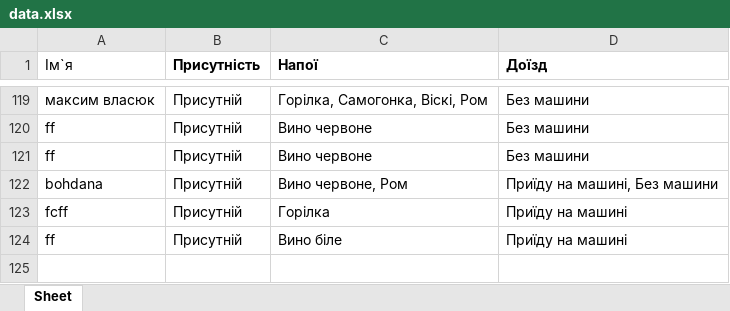
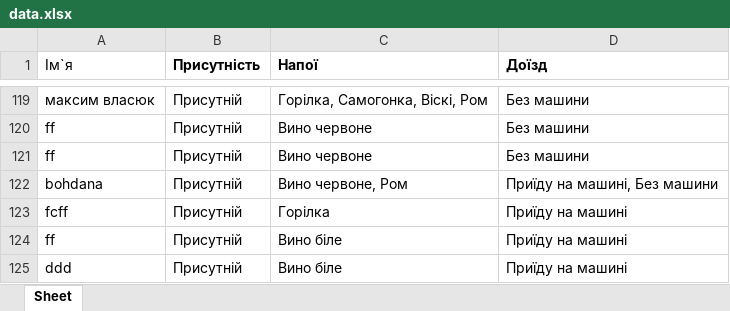
Before and after one commit to Bohdanaa/webwedding, an Excel workbook: data.xlsx, sheet Sheet, drawn as a sheet; only a part is shown, gaps mark what is left out; values as stored, in another font and other column widths than the file's, no borders; the diff names each change by its address in the sheet, - before the commit and + after, or states it on an @@ line.

```diff
--- a/data.xlsx (sheet Sheet)
+++ b/data.xlsx (sheet Sheet)
+row 125: ddd | Присутній | Вино біле | Приїду на машині
```
Also changed, not shown: calculator_data.xlsx, sorted_data.xlsx, 2 other files.
